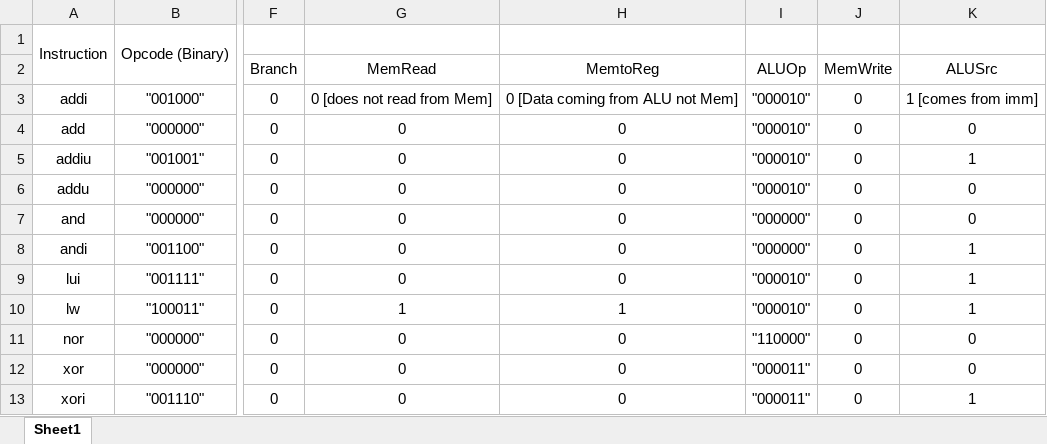
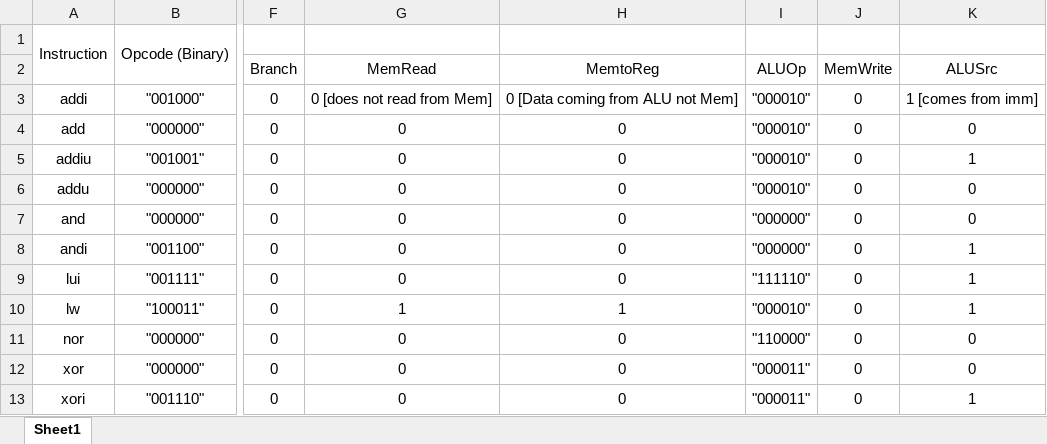
Before and after one commit to JakeVaughn820/CPRE-381-projects, an Excel workbook: Project_B/control_signals_template.xlsx, sheet Sheet1, drawn as a sheet; only a part is shown, gaps mark what is left out; values as stored, in another font and other column widths than the file's, no borders; charts and pictures not drawn; the diff names each change by its address in the sheet, - before the commit and + after, or states it on an @@ line.

```diff
--- a/Project_B/control_signals_template.xlsx (sheet Sheet1)
+++ b/Project_B/control_signals_template.xlsx (sheet Sheet1)
-I9 (ALUOp): "000010"
+I9 (ALUOp): "111110"
```
Also changed, not shown: charts or pictures, 5 other files.
